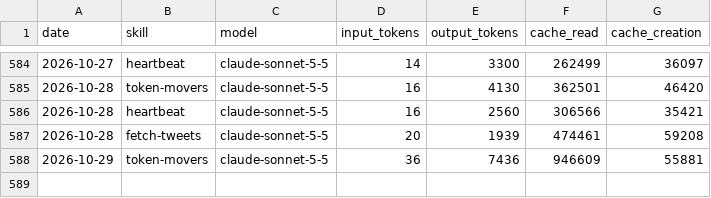
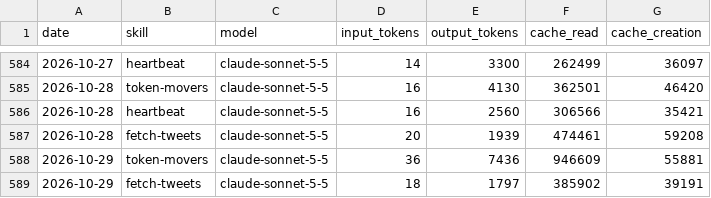
Before and after one commit to MiroShark/miroshark-aeon, a CSV file: memory/token-usage.csv, drawn as a sheet; only a part is shown, gaps mark what is left out; the diff names each change by its address in the sheet, - before the commit and + after, or states it on an @@ line.

Commit message:
chore(fetch-tweets): auto-commit 2026-10-29

```diff
--- a/memory/token-usage.csv
+++ b/memory/token-usage.csv
+row 589: 2026-10-29 | fetch-tweets | claude-sonnet-5-5 | 18 | 1797 | 385902 | 39191
```
Also changed, not shown: 4 other files.
